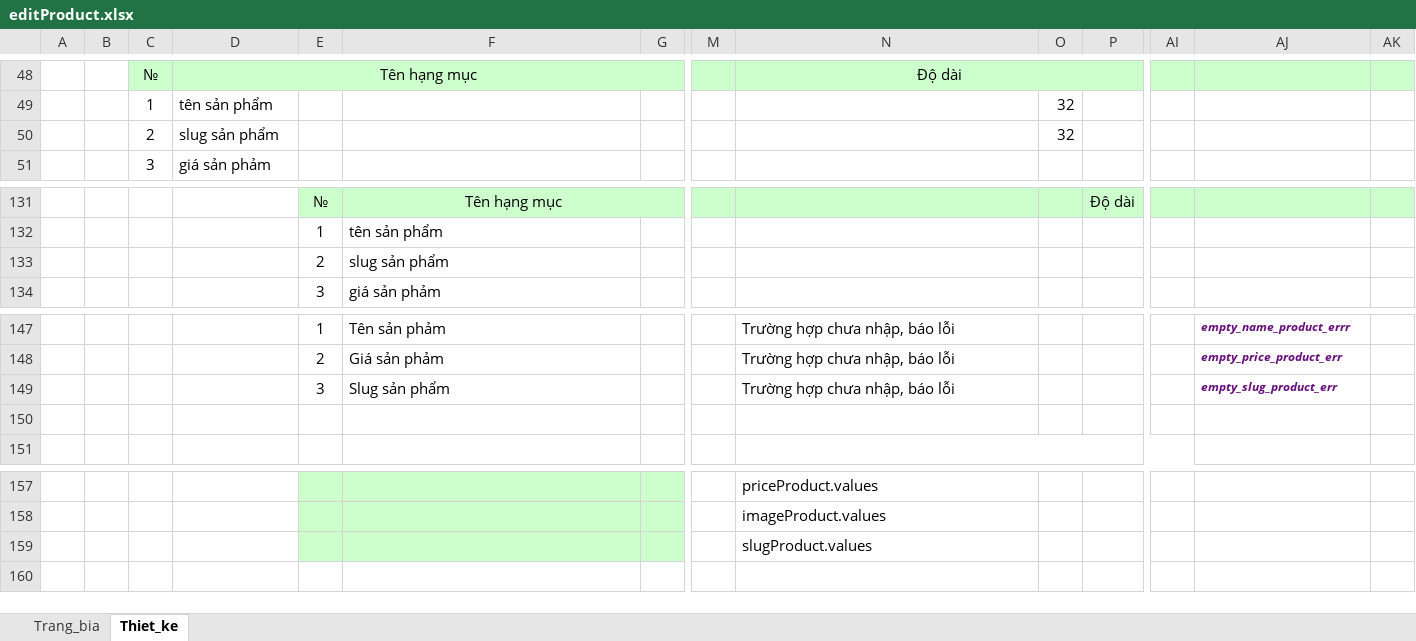
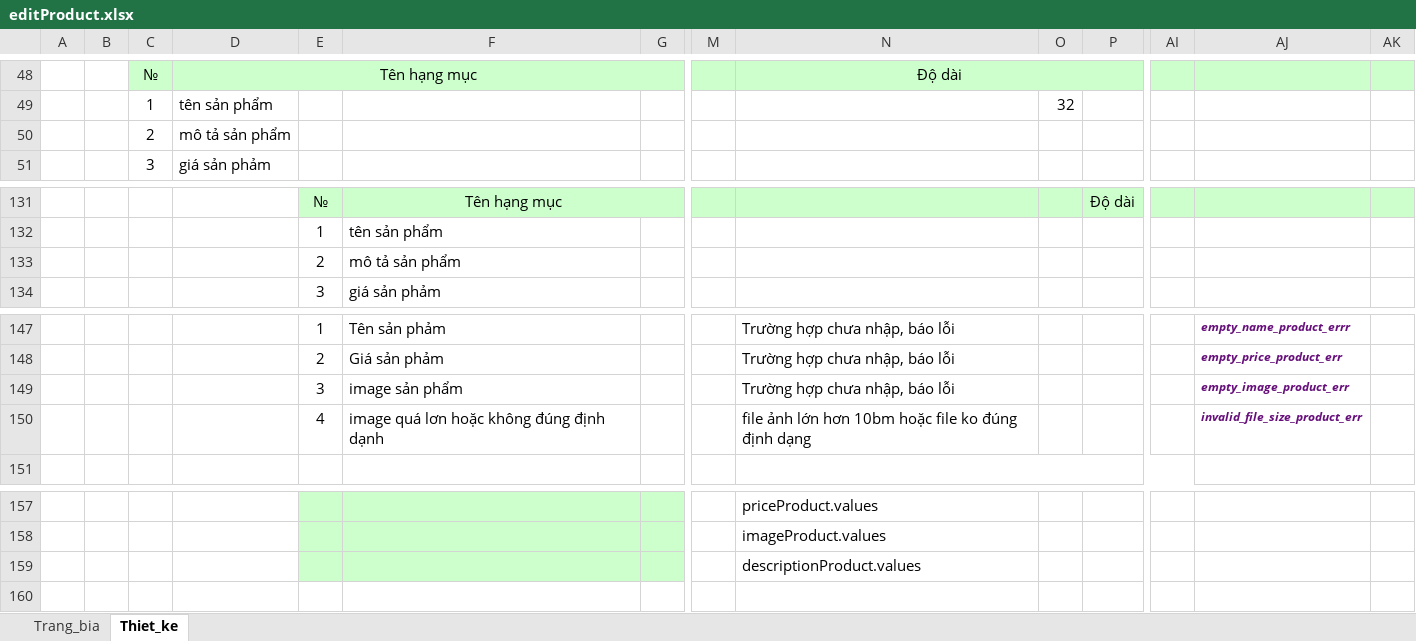
Before and after one commit to tu-lam/watch-store, an Excel workbook: design/chitiet/editProduct.xlsx, sheet Thiet_ke, drawn as a sheet; only a part is shown, gaps mark what is left out; values as stored, in another font and other column widths than the file's, no borders; charts and pictures not drawn; rows hold the shown columns only; the diff names each change by its address in the sheet, - before the commit and + after, or states it on an @@ line.

```diff
--- a/design/chitiet/editProduct.xlsx (sheet Thiet_ke)
+++ b/design/chitiet/editProduct.xlsx (sheet Thiet_ke)
-D50: slug sản phẩm
+D50: mô tả sản phẩm
-O50: 32
+O50: (empty)
-F133: slug sản phẩm
+F133: mô tả sản phẩm
-F149: Slug sản phẩm
+F149: image sản phẩm
-AJ149: empty_slug_product_err
+AJ149: empty_image_product_err
-row 150: (empty)
+row 150:  |  |  |  | 4 | image quá lơn hoặc không đúng định dạnh |  |  | file ảnh lớn hơn 10bm hoặc file ko đúng định dạng |  |  |  | invalid_file_size_product_err
-N159: slugProduct.values
+N159: descriptionProduct.values
```
Also changed, not shown: charts or pictures, 2 other files.
